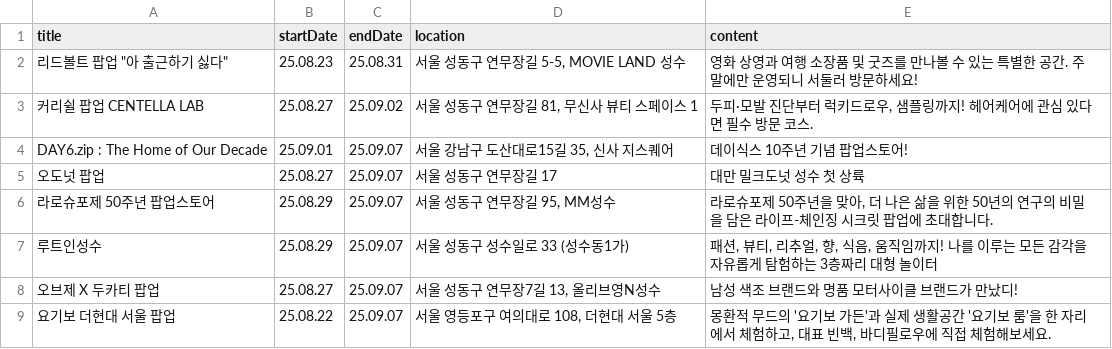
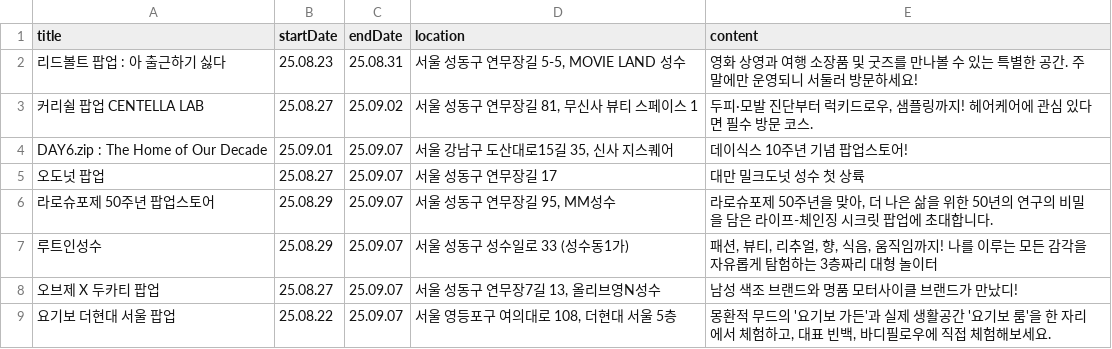
Before and after one commit to Bonitabueno/0331project, a CSV file: popup_store_ending.csv, drawn as a sheet.

Commit message:
Update popup_store_ending.csv

```diff
--- a/popup_store_ending.csv
+++ b/popup_store_ending.csv
@@ -1,3 +1,3 @@
 title,startDate,endDate,location,content
-리드볼트 팝업 "아 출근하기 싫다",25.08.23,25.08.31,"서울 성동구 연무장길 5-5, MOVIE LAND 성수",영화 상영과 여행 소장품 및 굿즈를 만나볼 수 있는 특별한 공간. 주말에만 운영되니 서둘러 방문하세요!
+리드볼트 팝업 : 아 출근하기 싫다,25.08.23,25.08.31,"서울 성동구 연무장길 5-5, MOVIE LAND 성수",영화 상영과 여행 소장품 및 굿즈를 만나볼 수 있는 특별한 공간. 주말에만 운영되니 서둘러 방문하세요!
 커리쉴 팝업 CENTELLA LAB,25.08.27,25.09.02,"서울 성동구 연무장길 81, 무신사 뷰티 스페이스 1","두피·모발 진단부터 럭키드로우, 샘플링까지! 헤어케어에 관심 있다면 필수 방문 코스."
```
